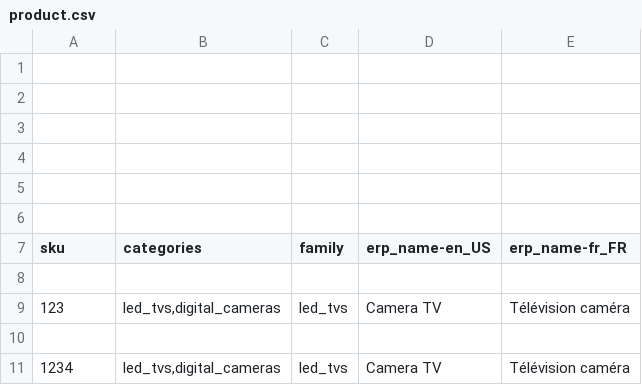
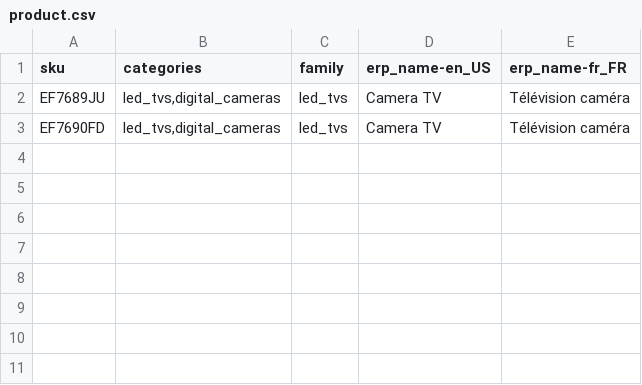
Before and after one commit to thibaudatl/tech-integration-training, a CSV file: code-correction/import_products/statics/product.csv, drawn as a sheet; removed rows and columns are numbered as before the commit, all else as after; the diff names each change by its address in the sheet, - before the commit and + after, or states it on an @@ line.

```diff
--- a/code-correction/import_products/statics/product.csv
+++ b/code-correction/import_products/statics/product.csv
-row 1: (empty)
-row 2: (empty)
-row 3: (empty)
-row 4: (empty)
-row 5: (empty)
-row 6: (empty)
-row 8: (empty)
-A2 (sku): 123
+A2 (sku): EF7689JU
-row 10: (empty)
-A3 (sku): 1234
+A3 (sku): EF7690FD
```
Also changed, not shown: 7 other files.
